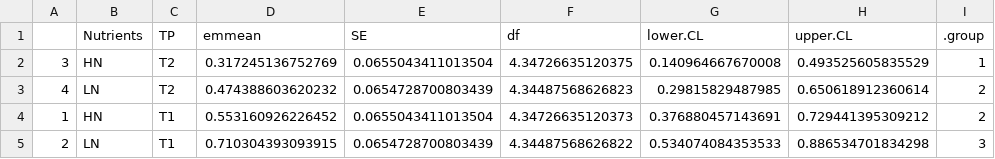
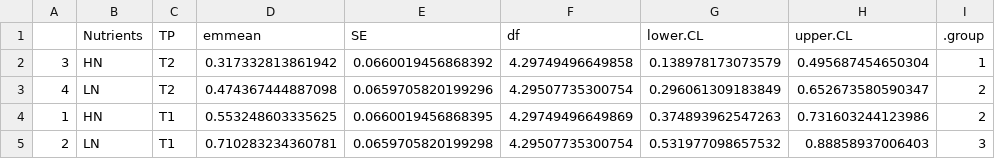
Before and after one commit to anampc/Co-factors_BW, a CSV file: Outputs/BW_Emmeans.csv, drawn as a sheet.

```diff
--- a/Outputs/BW_Emmeans.csv
+++ b/Outputs/BW_Emmeans.csv
@@ -1,5 +1,5 @@
 "","Nutrients","TP","emmean","SE","df","lower.CL","upper.CL",".group"
-"3","HN","T2",0.317245136752769,0.0655043411013504,4.34726635120375,0.140964667670008,0.493525605835529," 1  "
-"4","LN","T2",0.474388603620232,0.0654728700803439,4.34487568626823,0.29815829487985,0.650618912360614,"  2 "
-"1","HN","T1",0.553160926226452,0.0655043411013504,4.34726635120373,0.376880457143691,0.729441395309212,"  2 "
-"2","LN","T1",0.710304393093915,0.0654728700803439,4.34487568626822,0.534074084353533,0.886534701834298,"   3"
+"3","HN","T2",0.317332813861942,0.0660019456868392,4.29749496649858,0.138978173073579,0.495687454650304," 1  "
+"4","LN","T2",0.474367444887098,0.0659705820199296,4.29507735300754,0.296061309183849,0.652673580590347,"  2 "
+"1","HN","T1",0.553248603335625,0.0660019456868395,4.29749496649869,0.374893962547263,0.731603244123986,"  2 "
+"2","LN","T1",0.710283234360781,0.0659705820199298,4.29507735300754,0.531977098657532,0.88858937006403,"   3"
```
Also changed, not shown: 4 other files.
